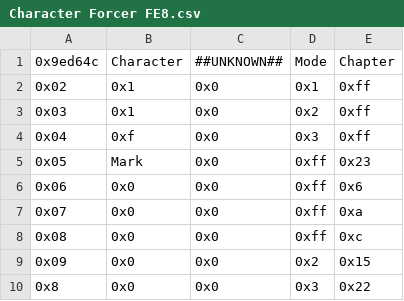
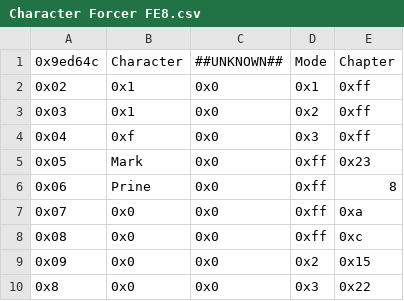
Before and after one commit to FireEmblemUniverse/CCB_Round1, a CSV file: Tables/FE8 Nightmare modules/Chapter data editor/Character Forcer FE8.csv, drawn as a sheet.

```diff
--- a/Tables/FE8 Nightmare modules/Chapter data editor/Character Forcer FE8.csv
+++ b/Tables/FE8 Nightmare modules/Chapter data editor/Character Forcer FE8.csv
@@ -5,3 +5,3 @@
 0x05,Mark,0x0,0xff,0x23
-0x06,0x0,0x0,0xff,0x6
+0x06,Prine,0x0,0xff,8
 0x07,0x0,0x0,0xff,0xa
```
Also changed, not shown: 3 other files.
